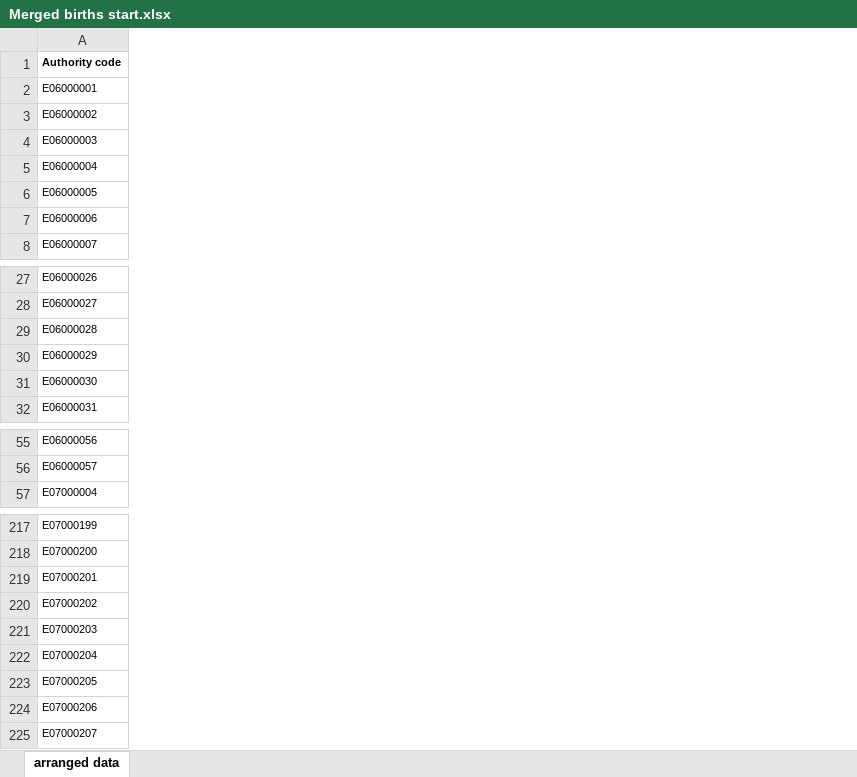
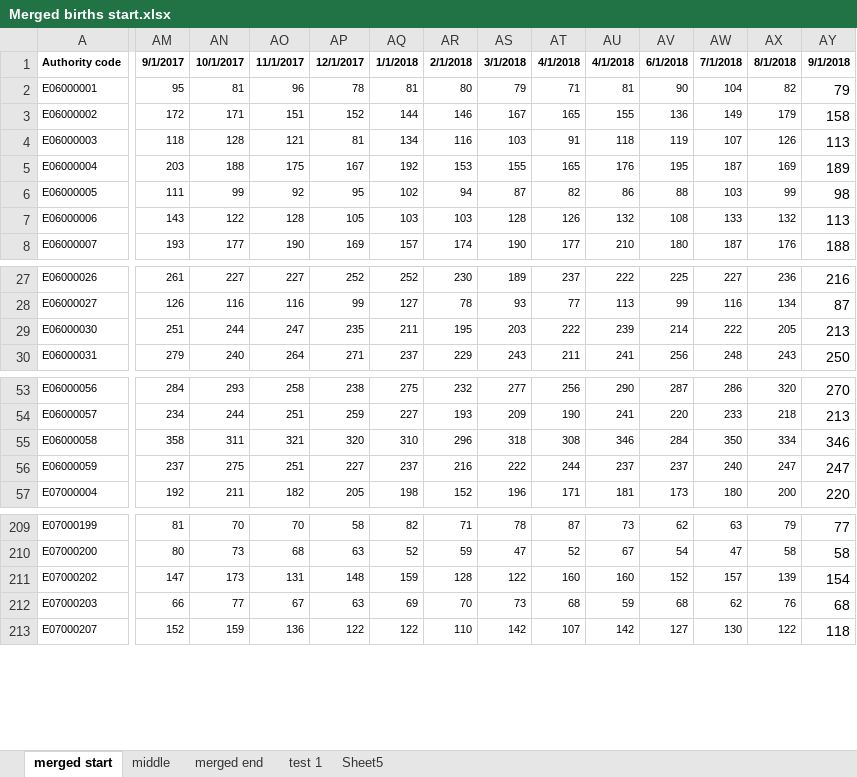
Before and after one commit to admgroup5/Test_repo, an Excel workbook: raw data used/live births/Merged births start.xlsx, sheet merged start, drawn as a sheet; only a part is shown, gaps mark what is left out; values as stored, in another font and other column widths than the file's, no borders; removed rows and columns are numbered as before the commit, all else as after; rows hold the shown columns only; the diff covers the shown part only; the diff names each change by its address in the sheet, - before the commit and + after, or states it on an @@ line.

```diff
--- a/raw data used/live births/Merged births start.xlsx (sheet merged start)
+++ b/raw data used/live births/Merged births start.xlsx (sheet merged start)
-sheet tab: arranged data
+sheet tab: merged start
+sheet tab: middle
+sheet tab: merged end
+sheet tab: test 1
+sheet tab: Sheet5
+column AM, rows 1-8: 9/1/2017 | 95 | 172 | 118 | 203 | 111 | 143 | 193; rows 27-30: 261 | 126 | 251 | 279; rows 53-54: 284 | 234; row 57: 192; rows 209-213: 81 | 80 | 147 | 66 | 152
+column AN, rows 1-8: 10/1/2017 | 81 | 171 | 128 | 188 | 99 | 122 | 177; rows 27-30: 227 | 116 | 244 | 240; rows 53-54: 293 | 244; row 57: 211; rows 209-213: 70 | 73 | 173 | 77 | 159
+column AO, rows 1-8: 11/1/2017 | 96 | 151 | 121 | 175 | 92 | 128 | 190; rows 27-30: 227 | 116 | 247 | 264; rows 53-54: 258 | 251; row 57: 182; rows 209-213: 70 | 68 | 131 | 67 | 136
+column AP, rows 1-8: 12/1/2017 | 78 | 152 | 81 | 167 | 95 | 105 | 169; rows 27-30: 252 | 99 | 235 | 271; rows 53-54: 238 | 259; row 57: 205; rows 209-213: 58 | 63 | 148 | 63 | 122
+column AQ, rows 1-8: 1/1/2018 | 81 | 144 | 134 | 192 | 102 | 103 | 157; rows 27-30: 252 | 127 | 211 | 237; rows 53-54: 275 | 227; row 57: 198; rows 209-213: 82 | 52 | 159 | 69 | 122
+column AR, rows 1-8: 2/1/2018 | 80 | 146 | 116 | 153 | 94 | 103 | 174; rows 27-30: 230 | 78 | 195 | 229; rows 53-54: 232 | 193; row 57: 152; rows 209-213: 71 | 59 | 128 | 70 | 110
+column AS, rows 1-8: 3/1/2018 | 79 | 167 | 103 | 155 | 87 | 128 | 190; rows 27-30: 189 | 93 | 203 | 243; rows 53-54: 277 | 209; row 57: 196; rows 209-213: 78 | 47 | 122 | 73 | 142
+column AT, rows 1-8: 4/1/2018 | 71 | 165 | 91 | 165 | 82 | 126 | 177; rows 27-30: 237 | 77 | 222 | 211; rows 53-54: 256 | 190; row 57: 171; rows 209-213: 87 | 52 | 160 | 68 | 107
+column AU, rows 1-8: 4/1/2018 | 81 | 155 | 118 | 176 | 86 | 132 | 210; rows 27-30: 222 | 113 | 239 | 241; rows 53-54: 290 | 241; row 57: 181; rows 209-213: 73 | 67 | 160 | 59 | 142
+column AV, rows 1-8: 6/1/2018 | 90 | 136 | 119 | 195 | 88 | 108 | 180; rows 27-30: 225 | 99 | 214 | 256; rows 53-54: 287 | 220; row 57: 173; rows 209-213: 62 | 54 | 152 | 68 | 127
+column AW, rows 1-8: 7/1/2018 | 104 | 149 | 107 | 187 | 103 | 133 | 187; rows 27-30: 227 | 116 | 222 | 248; rows 53-54: 286 | 233; row 57: 180; rows 209-213: 63 | 47 | 157 | 62 | 130
+column AX, rows 1-8: 8/1/2018 | 82 | 179 | 126 | 169 | 99 | 132 | 176; rows 27-30: 236 | 134 | 205 | 243; rows 53-54: 320 | 218; row 57: 200; rows 209-213: 79 | 58 | 139 | 76 | 122
+column AY, rows 1-8: 9/1/2018 | 79 | 158 | 113 | 189 | 98 | 113 | 188; rows 27-30: 216 | 87 | 213 | 250; rows 53-54: 270 | 213; row 57: 220; rows 209-213: 77 | 58 | 154 | 68 | 118
-row 29: E06000028
-row 30: E06000029
+row 55: E06000058 | 358 | 311 | 321 | 320 | 310 | 296 | 318 | 308 | 346 | 284 | 350 | 334 | 346
+row 56: E06000059 | 237 | 275 | 251 | 227 | 237 | 216 | 222 | 244 | 237 | 237 | 240 | 247 | 247
-row 219: E07000201
-row 222: E07000204
-row 223: E07000205
-row 224: E07000206
```
Also changed, not shown: 3 added rows, 17 removed rows and 23 added columns elsewhere in this sheet, raw data used/live births/Merged births end.xlsx, 2 other files.
